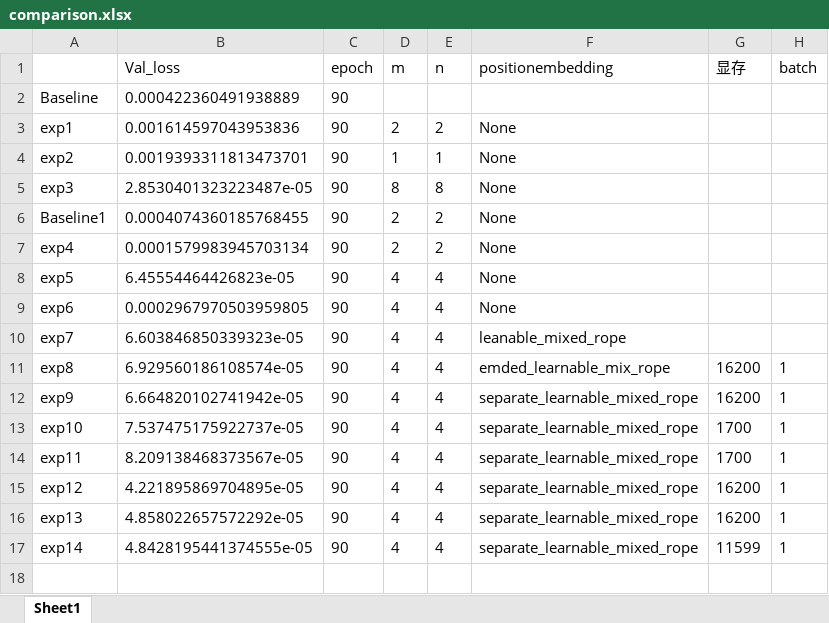
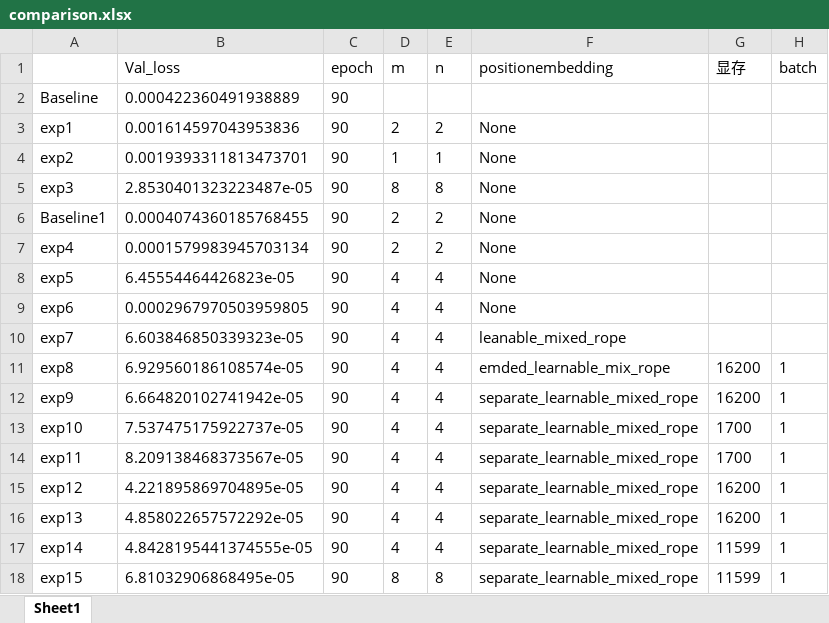
Before and after one commit to greekinRoma/Decomposition_and_Reconstruction, an Excel workbook: comparison.xlsx, sheet Sheet1, drawn as a sheet; values as stored, in another font and other column widths than the file's, no borders; the diff names each change by its address in the sheet, - before the commit and + after, or states it on an @@ line.

```diff
--- a/comparison.xlsx (sheet Sheet1)
+++ b/comparison.xlsx (sheet Sheet1)
+row 18: exp15 | 6.81032906868495e-05 | 90 | 8 | 8 | separate_learnable_mixed_rope | 11599 | 1
```
Also changed, not shown: 2 other files.
